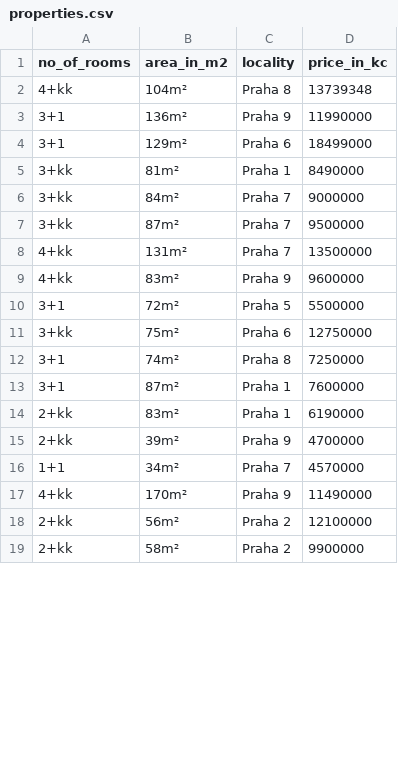
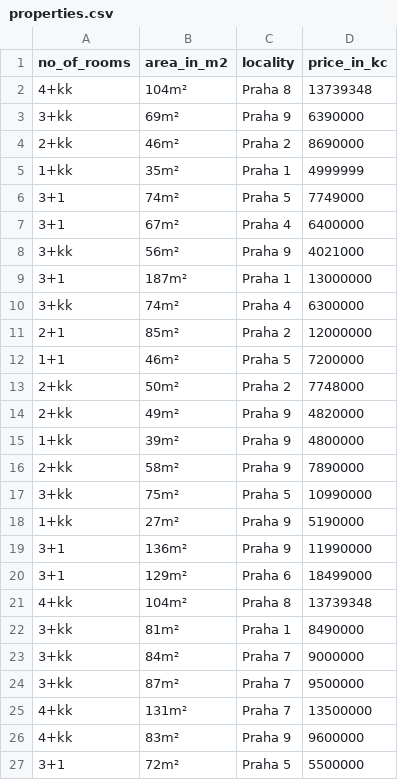
Before and after one commit to mclbdn/sreality_scraper, a CSV file: properties.csv, drawn as a sheet; only a part is shown; the shorter side is filled out with more unchanged rows; the diff covers the shown part only.

```diff
--- a/properties.csv
+++ b/properties.csv
@@ -2,4 +2,21 @@ no_of_rooms,area_in_m2,locality,price_in_kc
 4+kk,104m²,Praha 8,13739348
+3+kk,69m²,Praha 9,6390000
+2+kk,46m²,Praha 2,8690000
+1+kk,35m²,Praha 1,4999999
+3+1,74m²,Praha 5,7749000
+3+1,67m²,Praha 4,6400000
+3+kk,56m²,Praha 9,4021000
+3+1,187m²,Praha 1,13000000
+3+kk,74m²,Praha 4,6300000
+2+1,85m²,Praha 2,12000000
+1+1,46m²,Praha 5,7200000
+2+kk,50m²,Praha 2,7748000
+2+kk,49m²,Praha 9,4820000
+1+kk,39m²,Praha 9,4800000
+2+kk,58m²,Praha 9,7890000
+3+kk,75m²,Praha 5,10990000
+1+kk,27m²,Praha 9,5190000
 3+1,136m²,Praha 9,11990000
 3+1,129m²,Praha 6,18499000
+4+kk,104m²,Praha 8,13739348
 3+kk,81m²,Praha 1,8490000
```
Also changed, not shown: 19 removed rows and 1 moved row elsewhere in this file, 1 other file.
